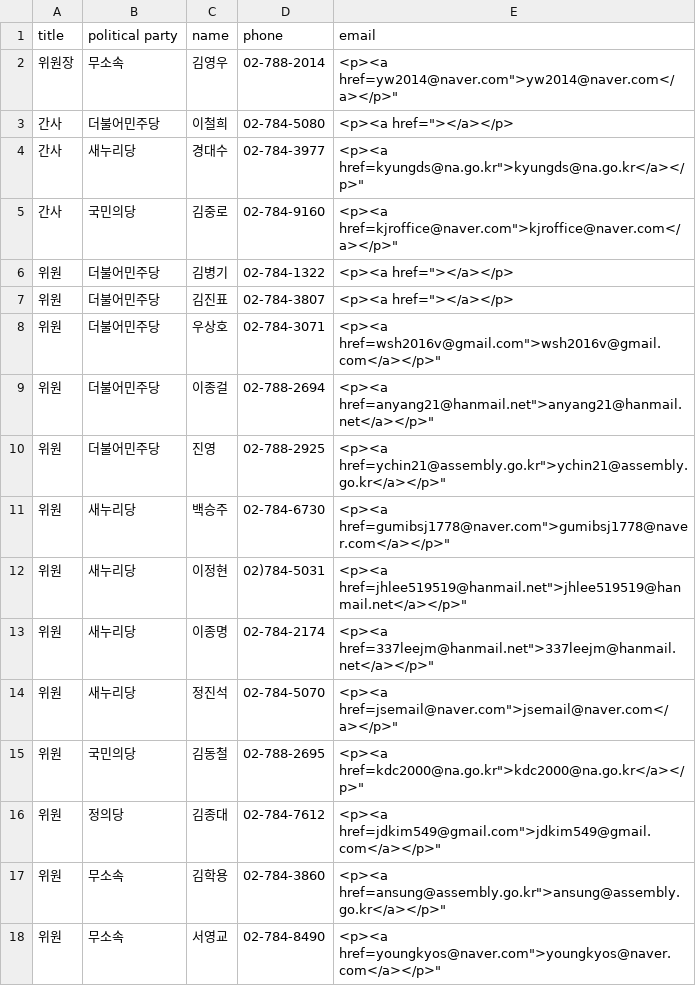
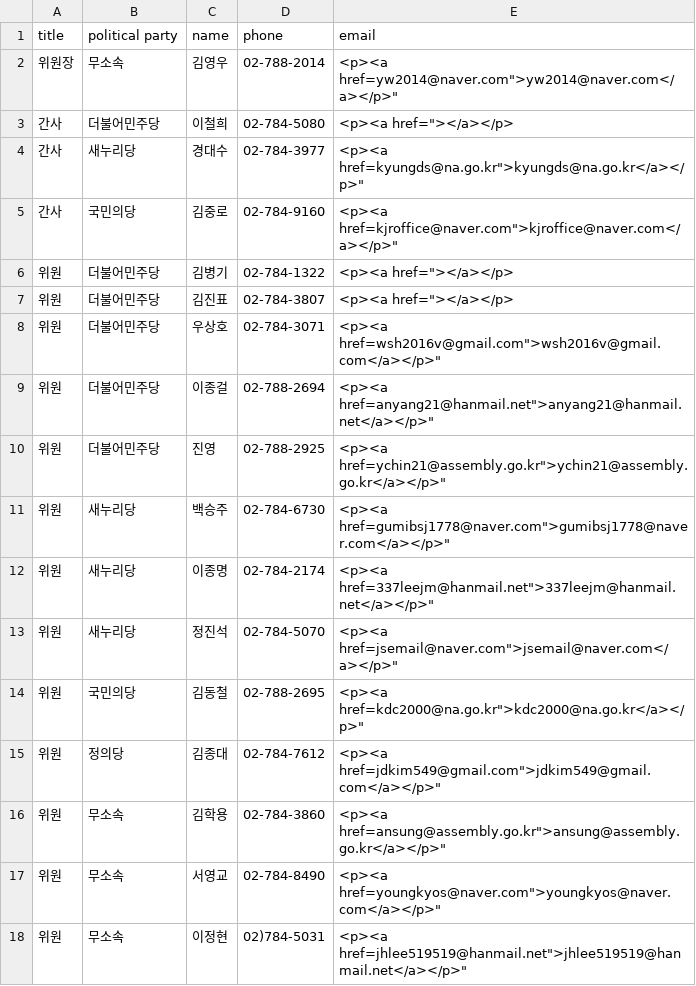
Before and after one commit to teampopong/data-assembly, a CSV file: committees/committee_list_국방위원회.csv, drawn as a sheet.

```diff
--- a/committees/committee_list_국방위원회.csv
+++ b/committees/committee_list_국방위원회.csv
@@ -11,3 +11,2 @@
 "위원","새누리당","백승주","02-784-6730","<p><a href="gumibsj1778@naver.com">gumibsj1778@naver.com</a></p>"
-"위원","새누리당","이정현","02)784-5031","<p><a href="jhlee519519@hanmail.net">jhlee519519@hanmail.net</a></p>"
 "위원","새누리당","이종명","02-784-2174","<p><a href="337leejm@hanmail.net">337leejm@hanmail.net</a></p>"
@@ -18 +17,2 @@
 "위원","무소속","서영교","02-784-8490","<p><a href="youngkyos@naver.com">youngkyos@naver.com</a></p>"
+"위원","무소속","이정현","02)784-5031","<p><a href="jhlee519519@hanmail.net">jhlee519519@hanmail.net</a></p>"
```
Also changed, not shown: assembly.csv, committees/committee_list_법제사법위원회.csv, 2 other files.
